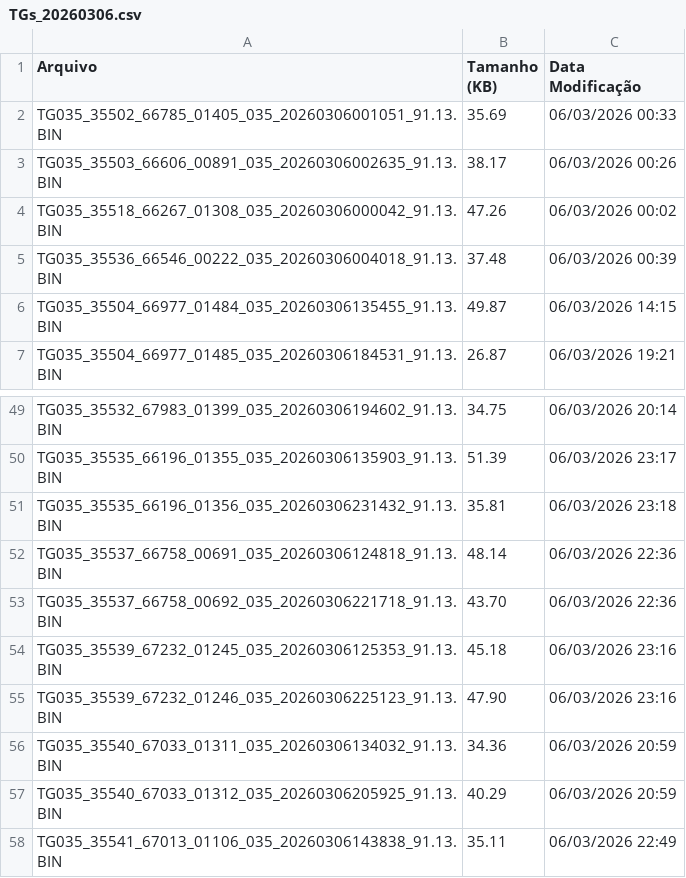
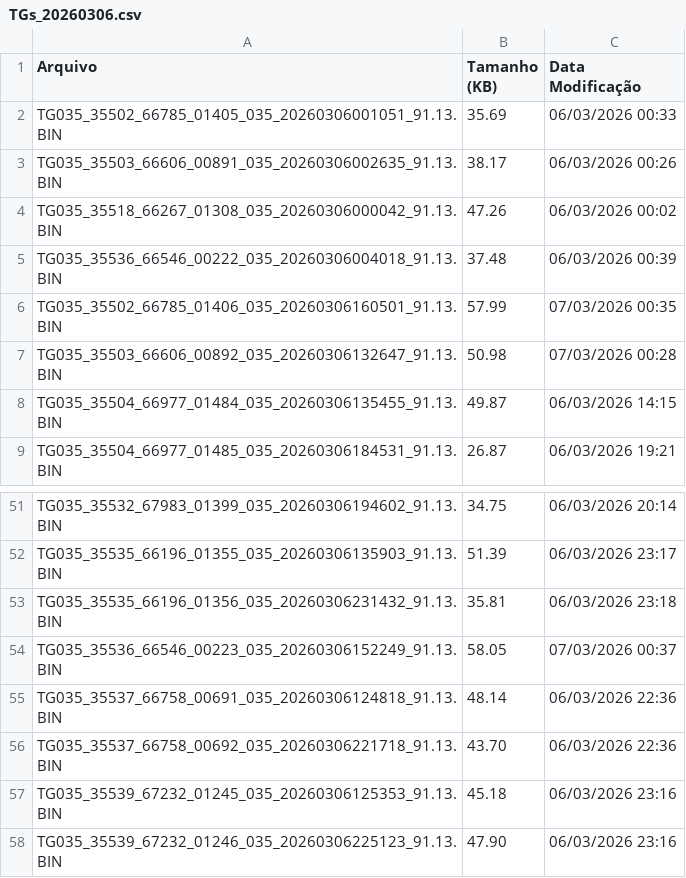
Before and after one commit to monitoramentov3lan/taguatur, a CSV file: docs/TGs_20260306.csv, drawn as a sheet; only a part is shown, gaps mark what is left out; the shorter side is filled out with more unchanged rows.

Commit message:
Atualização automática: TGs_20260306.csv

```diff
--- a/docs/TGs_20260306.csv
+++ b/docs/TGs_20260306.csv
@@ -5,2 +5,4 @@ TG035_35518_66267_01308_035_20260306000042_91.13.BIN,47.26,06/03/2026 00:02
 TG035_35536_66546_00222_035_20260306004018_91.13.BIN,37.48,06/03/2026 00:39
+TG035_35502_66785_01406_035_20260306160501_91.13.BIN,57.99,07/03/2026 00:35
+TG035_35503_66606_00892_035_20260306132647_91.13.BIN,50.98,07/03/2026 00:28
 TG035_35504_66977_01484_035_20260306135455_91.13.BIN,49.87,06/03/2026 14:15
@@ -51,2 +53,3 @@ TG035_35535_66196_01355_035_20260306135903_91.13.BIN,51.39,06/03/2026 23:17
 TG035_35535_66196_01356_035_20260306231432_91.13.BIN,35.81,06/03/2026 23:18
+TG035_35536_66546_00223_035_20260306152249_91.13.BIN,58.05,07/03/2026 00:37
 TG035_35537_66758_00691_035_20260306124818_91.13.BIN,48.14,06/03/2026 22:36
```
